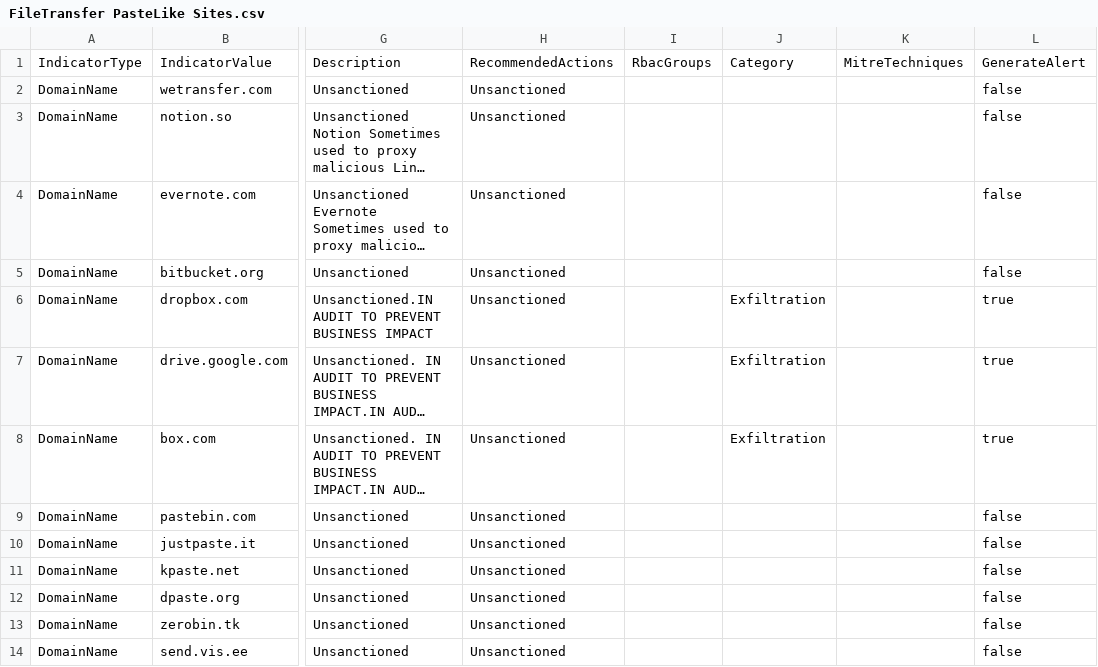
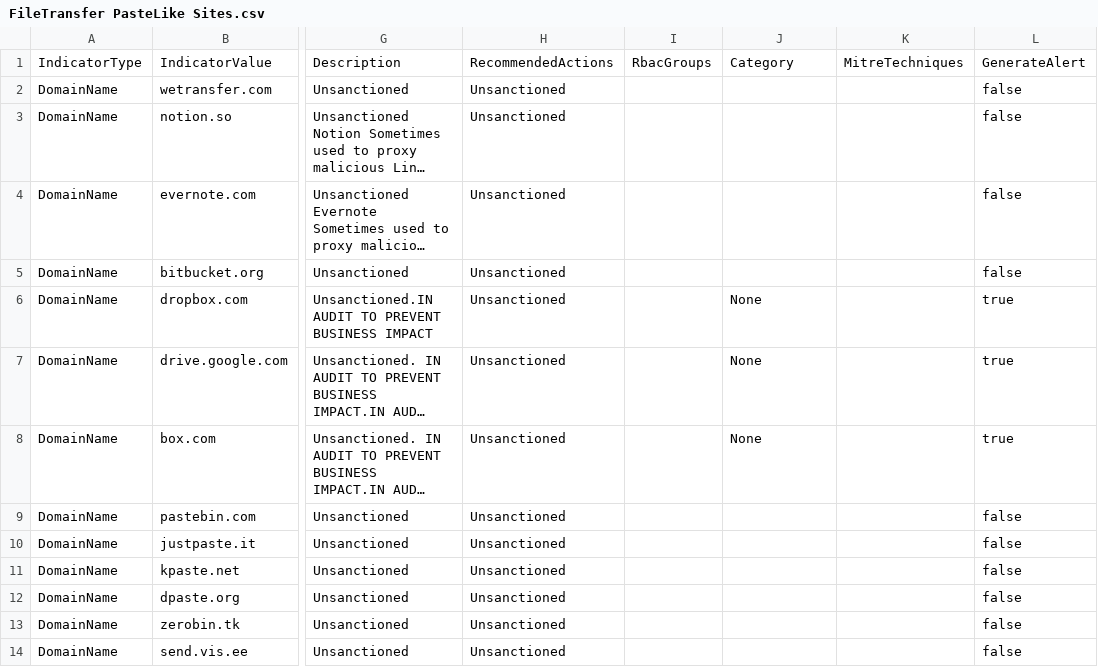
Before and after one commit to jkerai1/SoftwareCertificates, a CSV file: Bulk-IOC-CSVs/FileTransfer PasteLike Sites.csv, drawn as a sheet; only a part is shown, gaps mark what is left out; long unchanged cells end in …; the diff names each change by its address in the sheet, - before the commit and + after, or states it on an @@ line.

Commit message:
Update FileTransfer PasteLike Sites.csv

```diff
--- a/Bulk-IOC-CSVs/FileTransfer PasteLike Sites.csv
+++ b/Bulk-IOC-CSVs/FileTransfer PasteLike Sites.csv
-J6:J8: Exfiltration
+J6:J8: None
```
